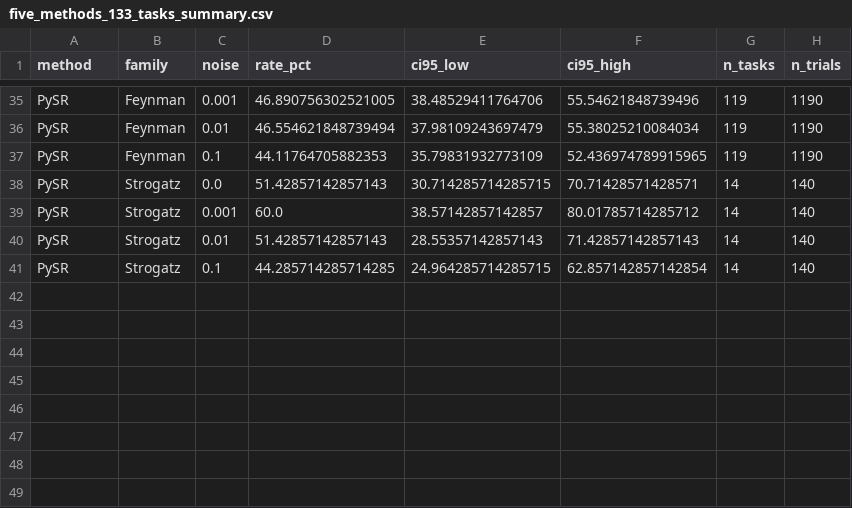
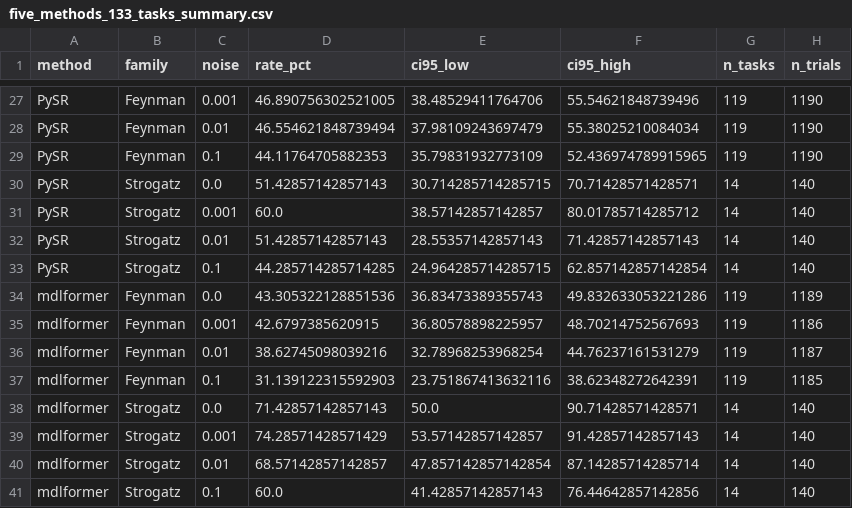
Before and after one commit to simonalford42/meta_sr, a CSV file: reports/srbench_figure3_extended/five_methods_133_tasks_summary.csv, drawn as a sheet; only a part is shown, gaps mark what is left out; the diff covers the shown part only; the diff names each change by its address in the sheet, - before the commit and + after, or states it on an @@ line.

```diff
--- a/reports/srbench_figure3_extended/five_methods_133_tasks_summary.csv
+++ b/reports/srbench_figure3_extended/five_methods_133_tasks_summary.csv
+row 34: mdlformer | Feynman | 0.0 | 43.305322128851536 | 36.83473389355743 | 49.832633053221286 | 119 | 1189
+row 35: mdlformer | Feynman | 0.001 | 42.6797385620915 | 36.80578898225957 | 48.70214752567693 | 119 | 1186
+row 36: mdlformer | Feynman | 0.01 | 38.62745098039216 | 32.78968253968254 | 44.76237161531279 | 119 | 1187
+row 37: mdlformer | Feynman | 0.1 | 31.139122315592903 | 23.751867413632116 | 38.62348272642391 | 119 | 1185
+row 38: mdlformer | Strogatz | 0.0 | 71.42857142857143 | 50.0 | 90.71428571428571 | 14 | 140
+row 39: mdlformer | Strogatz | 0.001 | 74.28571428571429 | 53.57142857142857 | 91.42857142857143 | 14 | 140
+row 40: mdlformer | Strogatz | 0.01 | 68.57142857142857 | 47.857142857142854 | 87.14285714285714 | 14 | 140
+row 41: mdlformer | Strogatz | 0.1 | 60.0 | 41.42857142857143 | 76.44642857142856 | 14 | 140
```
Also changed, not shown: 8 removed rows and 16 edited cells elsewhere in this file, reports/srbench_figure3_extended/figure3_extended_summary.csv, 13 other files.
